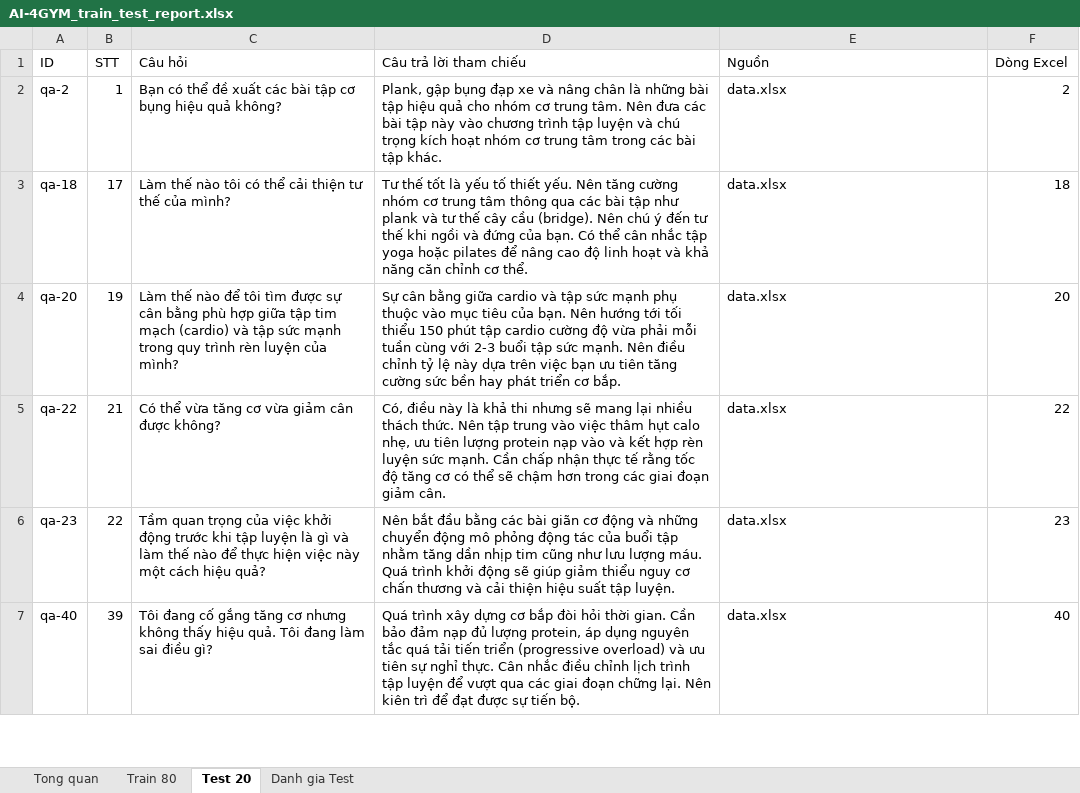
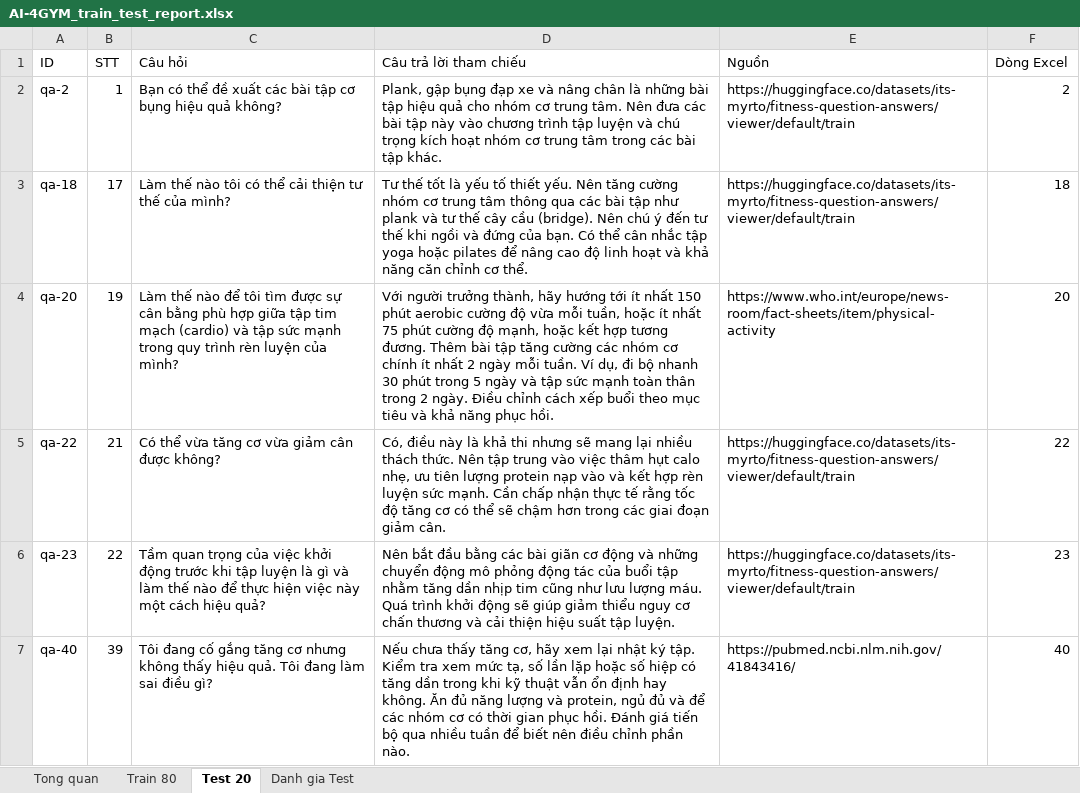
Before and after one commit to hohuyhoang308/AI-4GYM, an Excel workbook: reports/AI-4GYM_train_test_report.xlsx, sheet Test 20, drawn as a sheet; only a part is shown; values as stored, in another font and other column widths than the file's, no cell formats; the diff covers the shown part only; the diff names each change by its address in the sheet, - before the commit and + after, or states it on an @@ line.

```diff
--- a/reports/AI-4GYM_train_test_report.xlsx (sheet Test 20)
+++ b/reports/AI-4GYM_train_test_report.xlsx (sheet Test 20)
-E2:E3 (Nguồn): data.xlsx
+E2:E3 (Nguồn): https://huggingface.co/datasets/its-myrto/fitness-question-answers/viewer/default/train
-D4 (Câu trả lời tham chiếu): Sự cân bằng giữa cardio và tập sức mạnh phụ thuộc vào mục tiêu của bạn. Nên hướng tới tối thiểu 150 phút tập cardio cường độ vừa phải mỗi tuần cùng với 2-3 buổi tập sức mạnh. Nên điều chỉnh tỷ lệ này dựa trên việc bạn ưu tiên tăng cường sức bền hay phát triển cơ bắp.
+D4 (Câu trả lời tham chiếu): Với người trưởng thành, hãy hướng tới ít nhất 150 phút aerobic cường độ vừa mỗi tuần, hoặc ít nhất 75 phút cường độ mạnh, hoặc kết hợp tương đương. Thêm bài tập tăng cường các nhóm cơ chính ít nhất 2 ngày mỗi tuần. Ví dụ, đi bộ nhanh 30 phút trong 5 ngày và tập sức mạnh toàn thân trong 2 ngày. Điều chỉnh cách xếp buổi theo mục tiêu và khả năng phục hồi.
-E4 (Nguồn): data.xlsx
+E4 (Nguồn): https://www.who.int/europe/news-room/fact-sheets/item/physical-activity
-E5:E6 (Nguồn): data.xlsx
+E5:E6 (Nguồn): https://huggingface.co/datasets/its-myrto/fitness-question-answers/viewer/default/train
-D7 (Câu trả lời tham chiếu): Quá trình xây dựng cơ bắp đòi hỏi thời gian. Cần bảo đảm nạp đủ lượng protein, áp dụng nguyên tắc quá tải tiến triển (progressive overload) và ưu tiên sự nghỉ thực. Cân nhắc điều chỉnh lịch trình tập luyện để vượt qua các giai đoạn chững lại. Nên kiên trì để đạt được sự tiến bộ.
+D7 (Câu trả lời tham chiếu): Nếu chưa thấy tăng cơ, hãy xem lại nhật ký tập. Kiểm tra xem mức tạ, số lần lặp hoặc số hiệp có tăng dần trong khi kỹ thuật vẫn ổn định hay không. Ăn đủ năng lượng và protein, ngủ đủ và để các nhóm cơ có thời gian phục hồi. Đánh giá tiến bộ qua nhiều tuần để biết nên điều chỉnh phần nào.
-E7 (Nguồn): data.xlsx
+E7 (Nguồn): https://pubmed.ncbi.nlm.nih.gov/41843416/
```
Also changed, not shown: 16 added rows, 16 removed rows and 259 edited cells elsewhere in this sheet, sheet Train 80, sheet Danh gia Test, sheet Tong quan, cell formats, BE/data/raw/data.xlsx, 8 other files.
